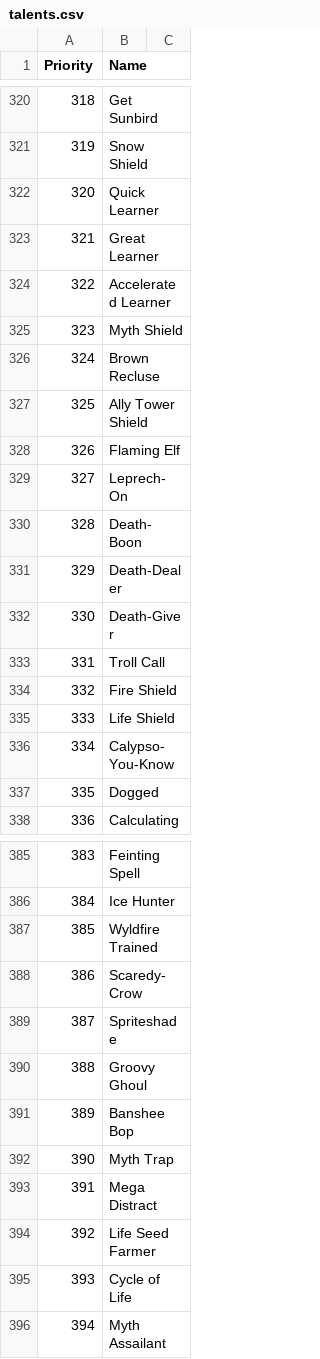
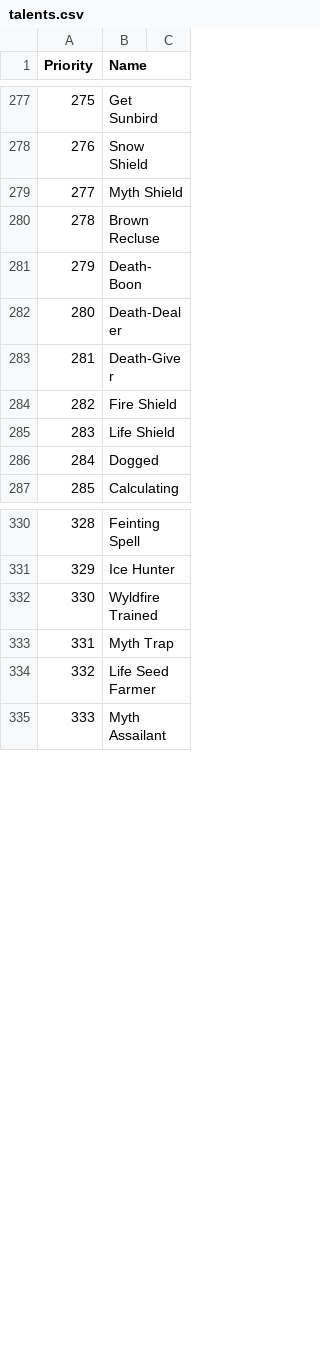
Before and after one commit to shrekislyfe69/wizard101-info, a CSV file: pets/talent-priority/talents.csv, drawn as a sheet; only a part is shown, gaps mark what is left out; removed rows and columns are numbered as before the commit, all else as after; the diff covers the shown part only; the diff names each change by its address in the sheet, - before the commit and + after, or states it on an @@ line.

```diff
--- a/pets/talent-priority/talents.csv
+++ b/pets/talent-priority/talents.csv
@@ column A (Priority) renumbered from row 16 down @@
-row 322: 320 | Quick Learner
-row 323: 321 | Great Learner
-row 324: 322 | Accelerated Learner
-row 327: 325 | Ally Tower Shield
-row 328: 326 | Flaming Elf
-row 329: 327 | Leprech-On
-row 333: 331 | Troll Call
-row 336: 334 | Calypso-You-Know
-row 388: 386 | Scaredy-Crow
-row 389: 387 | Spriteshade
-row 390: 388 | Groovy Ghoul
-row 391: 389 | Banshee Bop
-row 393: 391 | Mega Distract
-row 395: 393 | Cycle of Life
```
Also changed, not shown: 2 added rows and 79 removed rows elsewhere in this file.
